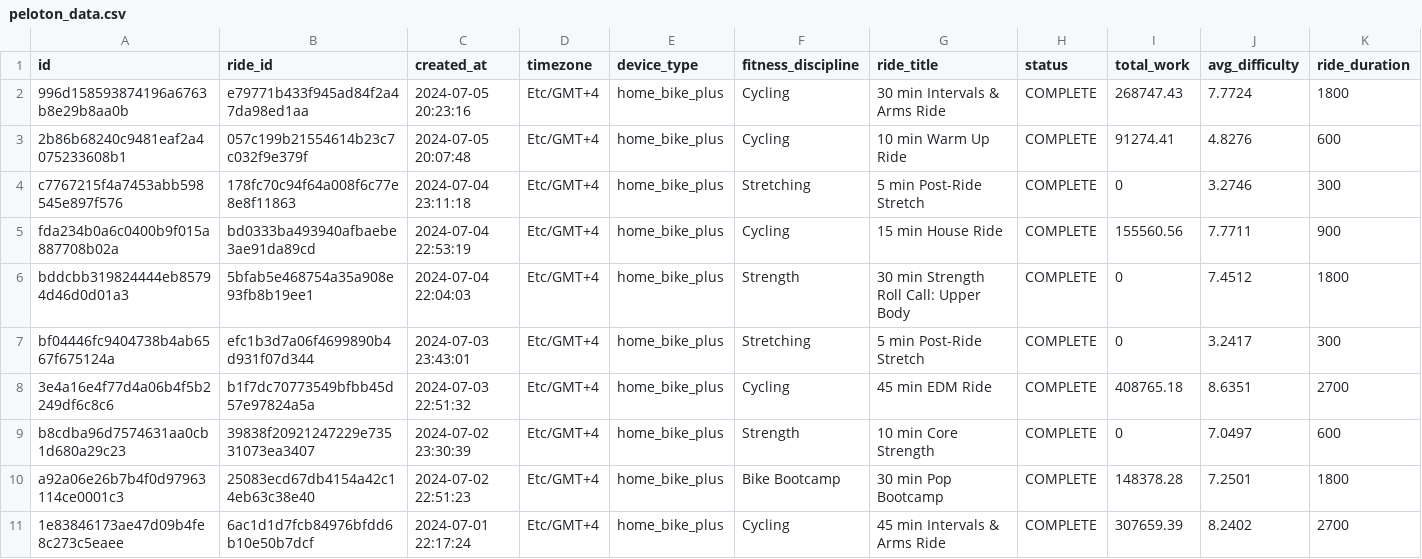
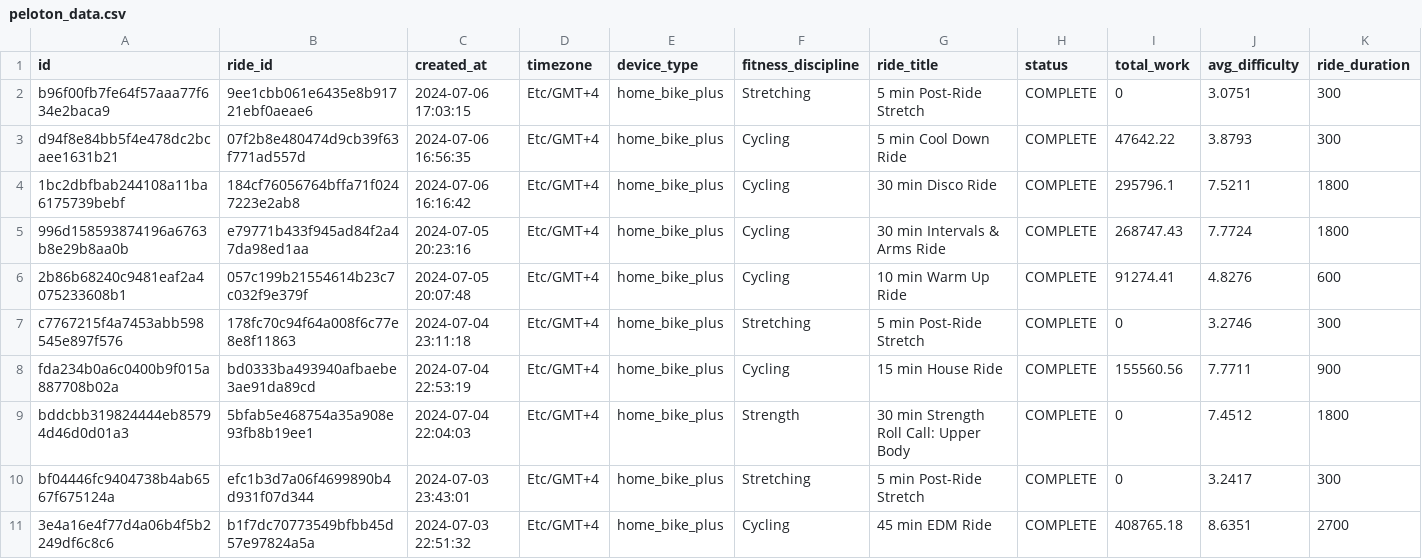
Before and after one commit to tashapiro/pelotanya, a CSV file: data/peloton_data.csv, drawn as a sheet; only a part is shown; the shorter side is filled out with more unchanged rows; rows hold the shown columns only; the diff names each change by its address in the sheet, - before the commit and + after, or states it on an @@ line.

Commit message:
Update data

```diff
--- a/data/peloton_data.csv
+++ b/data/peloton_data.csv
+row 2: b96f00fb7fe64f57aaa77f634e2baca9 | 9ee1cbb061e6435e8b91721ebf0aeae6 | 2024-07-06 17:03:15 | Etc/GMT+4 | home_bike_plus | Stretching | 5 min Post-Ride Stretch | COMPLETE | 0 | 3.0751 | 300
+row 3: d94f8e84bb5f4e478dc2bcaee1631b21 | 07f2b8e480474d9cb39f63f771ad557d | 2024-07-06 16:56:35 | Etc/GMT+4 | home_bike_plus | Cycling | 5 min Cool Down Ride | COMPLETE | 47642.22 | 3.8793 | 300
+row 4: 1bc2dbfbab244108a11ba6175739bebf | 184cf76056764bffa71f0247223e2ab8 | 2024-07-06 16:16:42 | Etc/GMT+4 | home_bike_plus | Cycling | 30 min Disco Ride | COMPLETE | 295796.1 | 7.5211 | 1800
```
